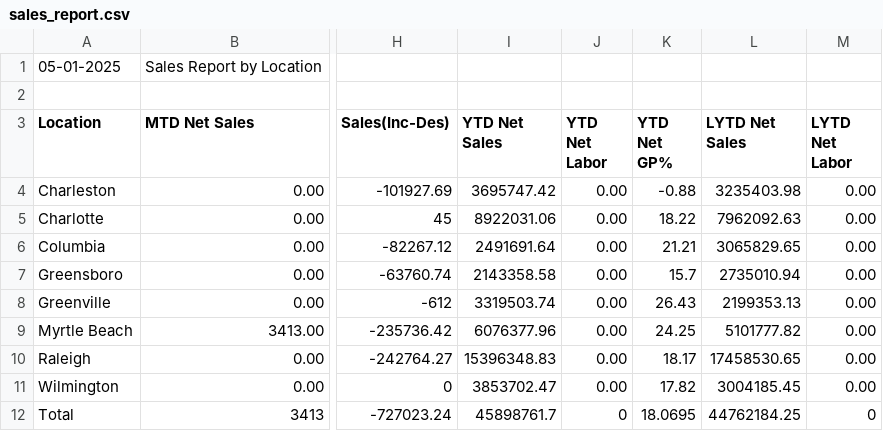
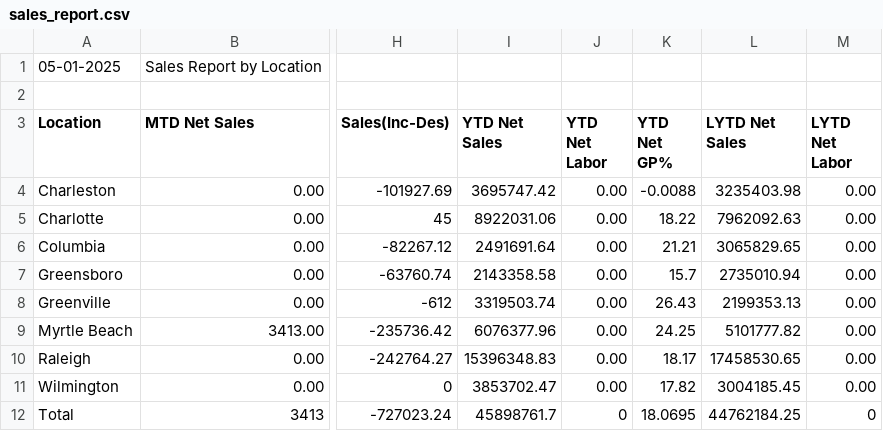
Before and after one commit to RichardMCGirt/Briqdata, a CSV file: sales_report.csv, drawn as a sheet; only a part is shown, gaps mark what is left out; the diff names each change by its address in the sheet, - before the commit and + after, or states it on an @@ line.

```diff
--- a/sales_report.csv
+++ b/sales_report.csv
-K4 (YTD Net GP%): -0.88
+K4 (YTD Net GP%): -0.0088
```
